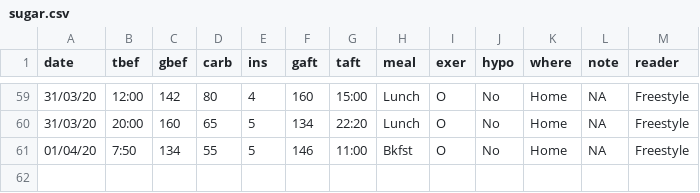
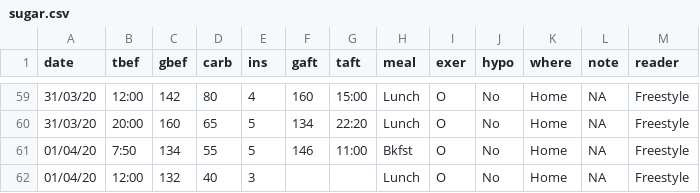
Before and after one commit to rscherrer/Sugar, a CSV file: sugar.csv, drawn as a sheet; only a part is shown, gaps mark what is left out; the diff names each change by its address in the sheet, - before the commit and + after, or states it on an @@ line.

Commit message:
damn this salmon was so good

```diff
--- a/sugar.csv
+++ b/sugar.csv
+row 62: 01/04/20 | 12:00 | 132 | 40 | 3 |  |  | Lunch | O | No | Home | NA | Freestyle
```
